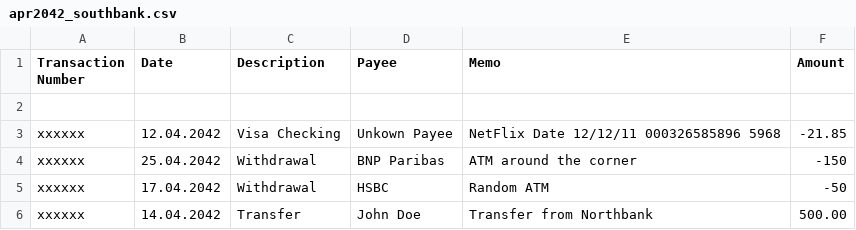
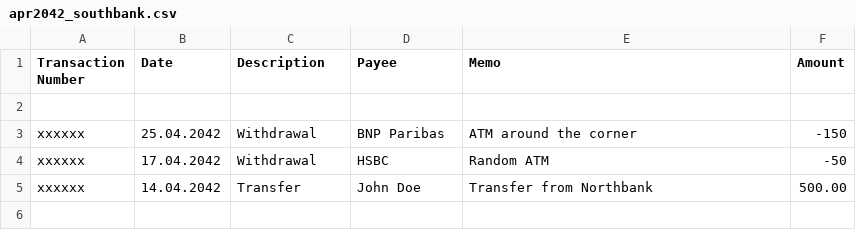
Before and after one commit to rolfschr/GSWL-private, a CSV file: CSV/apr2042_southbank.csv, drawn as a sheet; the diff names each change by its address in the sheet, - before the commit and + after, or states it on an @@ line.

Commit message:
Update csv files

```diff
--- a/CSV/apr2042_southbank.csv
+++ b/CSV/apr2042_southbank.csv
-row 3: xxxxxx | 12.04.2042 | Visa Checking | Unkown Payee | NetFlix Date 12/12/11 000326585896 5968 | -21.85
```
